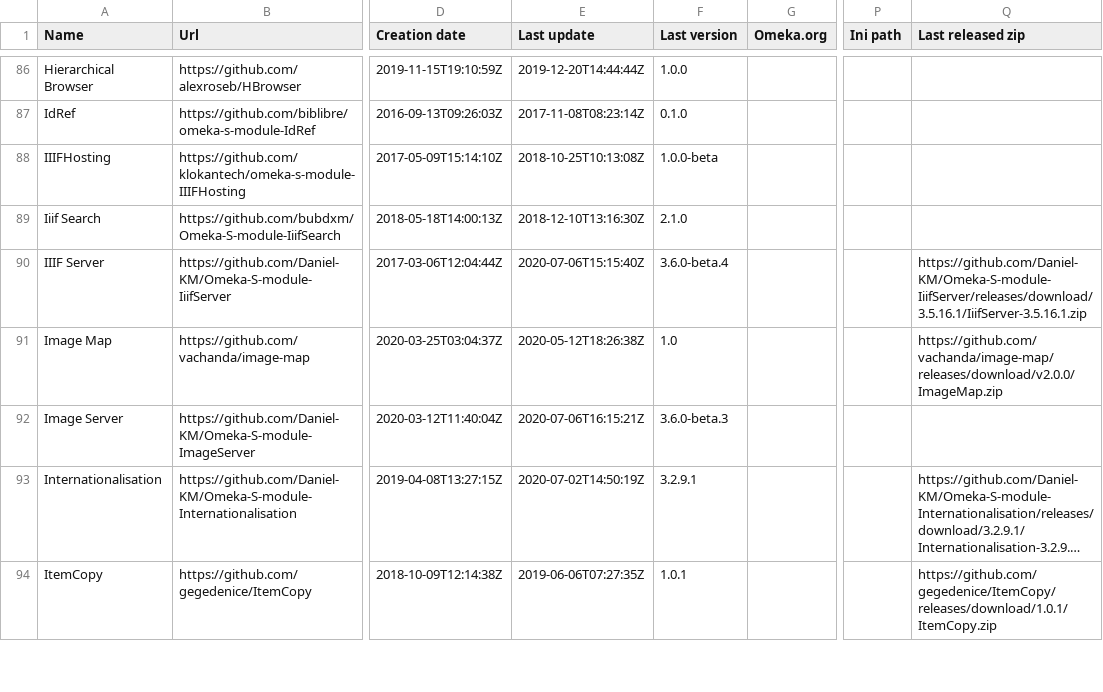
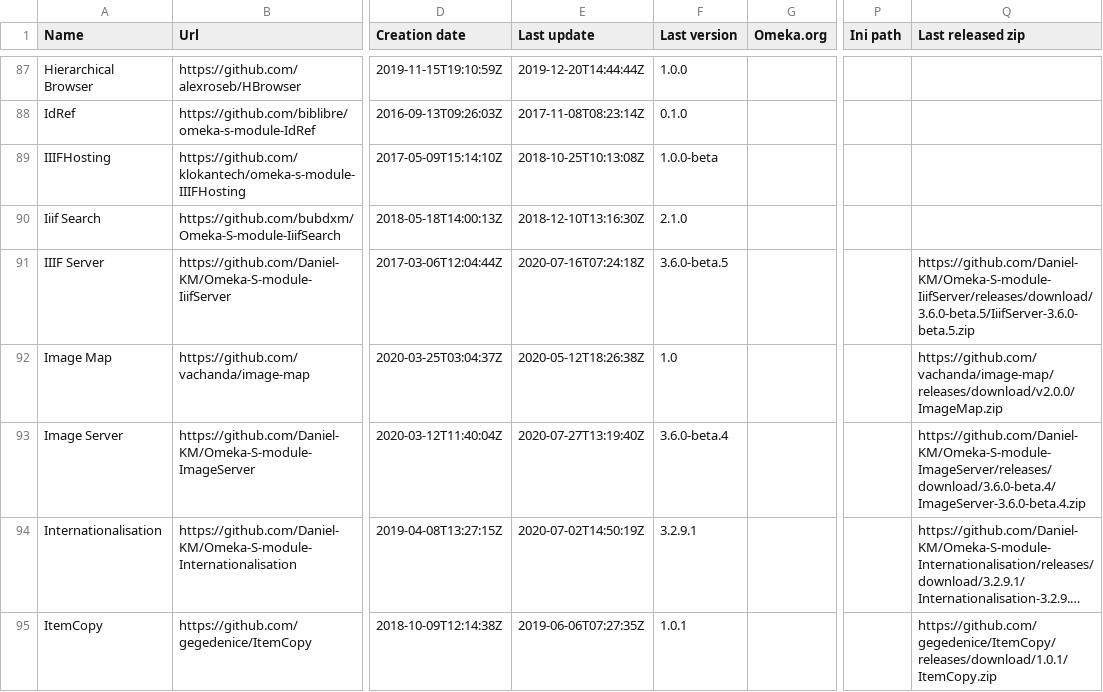
Before and after one commit to Daniel-KM/UpgradeToOmekaS, a CSV file: _data/omeka_s_modules.csv, drawn as a sheet; only a part is shown, gaps mark what is left out; long unchanged cells end in …; addresses are those after the commit; the diff covers the shown part only; the diff names each change by its address in the sheet, - before the commit and + after, or states it on an @@ line.

Commit message:
Updated lists.

```diff
--- a/_data/omeka_s_modules.csv
+++ b/_data/omeka_s_modules.csv
-E91 (Last update): 2020-07-06T15:15:40Z
+E91 (Last update): 2020-07-16T07:24:18Z
-F91 (Last version): 3.6.0-beta.4
+F91 (Last version): 3.6.0-beta.5
-Q91 (Last released zip): https://github.com/Daniel-KM/Omeka-S-module-IiifServer/releases/download/3.5.16.1/IiifServer-3.5.16.1.zip
+Q91 (Last released zip): https://github.com/Daniel-KM/Omeka-S-module-IiifServer/releases/download/3.6.0-beta.5/IiifServer-3.6.0-beta.5.zip
-E93 (Last update): 2020-07-06T16:15:21Z
+E93 (Last update): 2020-07-27T13:19:40Z
-F93 (Last version): 3.6.0-beta.3
+F93 (Last version): 3.6.0-beta.4
-Q93 (Last released zip): (empty)
+Q93 (Last released zip): https://github.com/Daniel-KM/Omeka-S-module-ImageServer/releases/download/3.6.0-beta.4/ImageServer-3.6.0-beta.4.zip
```
Also changed, not shown: 3 added rows and 24 edited cells elsewhere in this file, _data/omeka_plugins.csv, _data/omeka_s_themes.csv, 1 other file.
